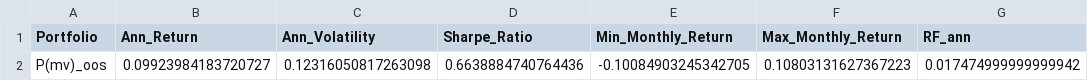
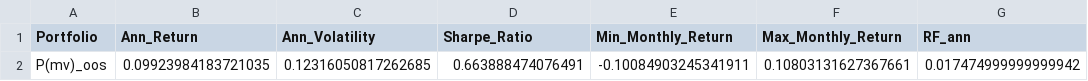
Before and after one commit to MartinaBarbero/GROUP-AT, a CSV file: cleaned_data/mv_summary_stats.csv, drawn as a sheet; removed rows and columns are numbered as before the commit, all else as after; the diff names each change by its address in the sheet, - before the commit and + after, or states it on an @@ line.

```diff
--- a/cleaned_data/mv_summary_stats.csv
+++ b/cleaned_data/mv_summary_stats.csv
-row 2: P(mv)_oos | 0.09923984183720727 | 0.12316050817263098 | 0.6638884740764436 | -0.10084903245342705 | 0.10803131627367223 | 0.017474999999999942
+row 2: P(mv)_oos | 0.09923984183721035 | 0.12316050817262685 | 0.663888474076491 | -0.10084903245341911 | 0.10803131627367661 | 0.017474999999999942
```
Also changed, not shown: cleaned_data/mv_estimation_diagnostics.csv, cleaned_data/mv_optimal_weights.csv, 2 other files.
